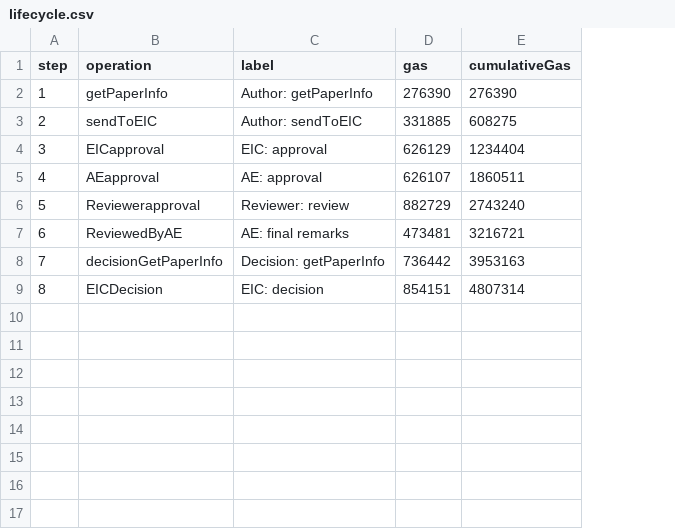
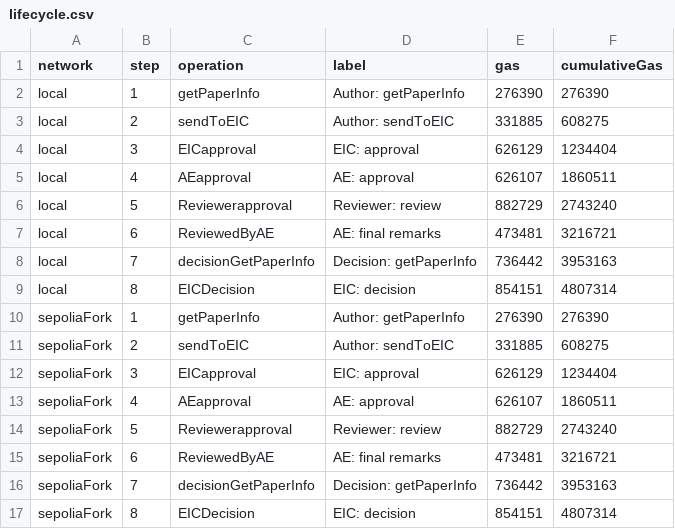
Before and after one commit to raaj2045/b-drps, a CSV file: benchmarks/lifecycle.csv, drawn as a sheet; the diff names each change by its address in the sheet, - before the commit and + after, or states it on an @@ line.

```diff
--- a/benchmarks/lifecycle.csv
+++ b/benchmarks/lifecycle.csv
+column A (network), rows 2-9: all local
+row 10: sepoliaFork | 1 | getPaperInfo | Author: getPaperInfo | 276390 | 276390
+row 11: sepoliaFork | 2 | sendToEIC | Author: sendToEIC | 331885 | 608275
+row 12: sepoliaFork | 3 | EICapproval | EIC: approval | 626129 | 1234404
+row 13: sepoliaFork | 4 | AEapproval | AE: approval | 626107 | 1860511
+row 14: sepoliaFork | 5 | Reviewerapproval | Reviewer: review | 882729 | 2743240
+row 15: sepoliaFork | 6 | ReviewedByAE | AE: final remarks | 473481 | 3216721
+row 16: sepoliaFork | 7 | decisionGetPaperInfo | Decision: getPaperInfo | 736442 | 3953163
+row 17: sepoliaFork | 8 | EICDecision | EIC: decision | 854151 | 4807314
```
Also changed, not shown: benchmarks/gas.csv, benchmarks/state_growth.csv, 24 other files.
